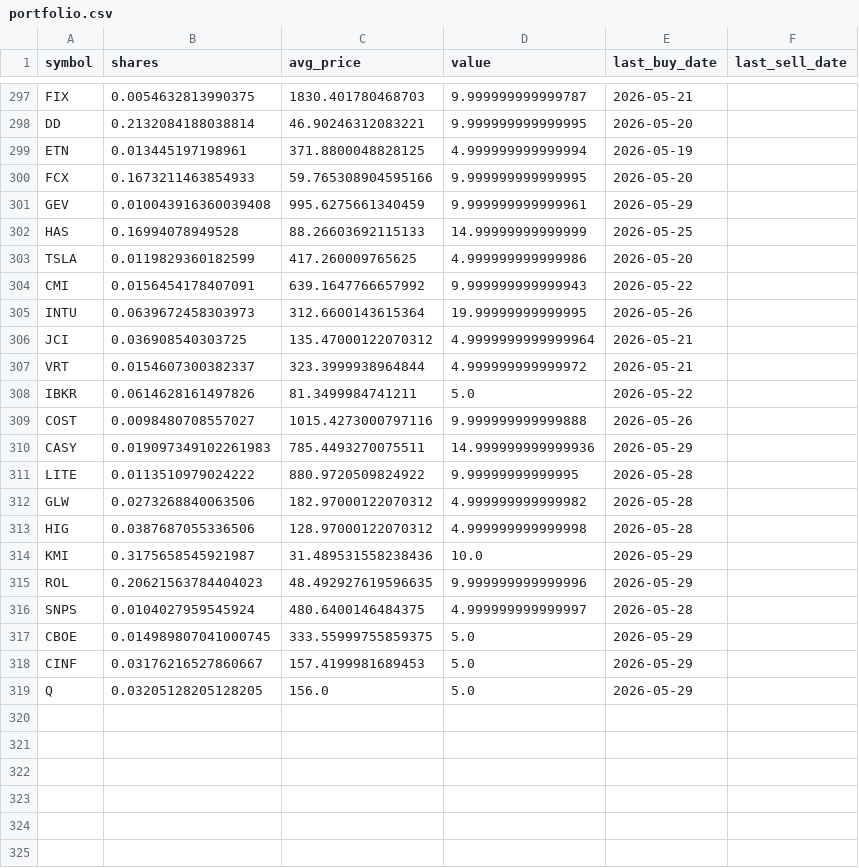
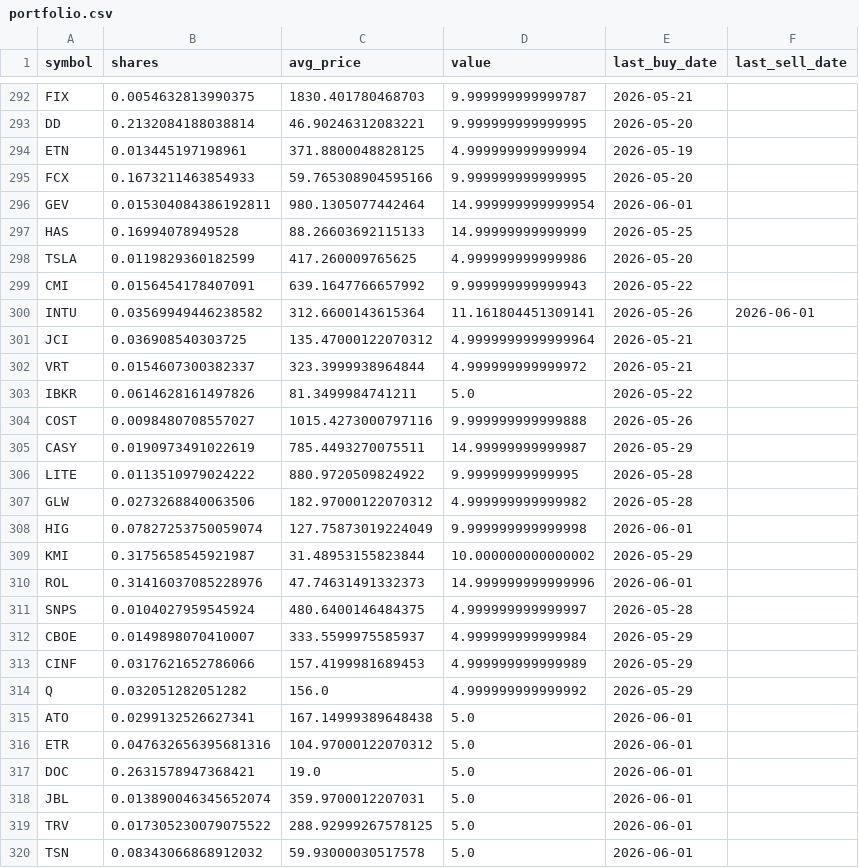
Before and after one commit to TechGroei/Test_Stock_Trading_Strategy, a CSV file: data/portfolio.csv, drawn as a sheet; only a part is shown, gaps mark what is left out; the diff covers the shown part only.

```diff
--- a/data/portfolio.csv
+++ b/data/portfolio.csv
@@ -300,3 +295,3 @@ ETN,0.013445197198961,371.8800048828125,4.999999999999994,2026-05-19,
 FCX,0.1673211463854933,59.765308904595166,9.999999999999995,2026-05-20,
-GEV,0.010043916360039408,995.6275661340459,9.999999999999961,2026-05-29,
+GEV,0.015304084386192811,980.1305077442464,14.999999999999954,2026-06-01,
 HAS,0.16994078949528,88.26603692115133,14.99999999999999,2026-05-25,
@@ -304,3 +299,3 @@ TSLA,0.0119829360182599,417.260009765625,4.999999999999986,2026-05-20,
 CMI,0.0156454178407091,639.1647766657992,9.999999999999943,2026-05-22,
-INTU,0.0639672458303973,312.6600143615364,19.99999999999995,2026-05-26,
+INTU,0.03569949446238582,312.6600143615364,11.161804451309141,2026-05-26,2026-06-01
 JCI,0.036908540303725,135.47000122070312,4.9999999999999964,2026-05-21,
@@ -309,11 +304,17 @@ IBKR,0.0614628161497826,81.3499984741211,5.0,2026-05-22,
 COST,0.0098480708557027,1015.4273000797116,9.999999999999888,2026-05-26,
-CASY,0.019097349102261983,785.4493270075511,14.999999999999936,2026-05-29,
+CASY,0.0190973491022619,785.4493270075511,14.99999999999987,2026-05-29,
 LITE,0.0113510979024222,880.9720509824922,9.99999999999995,2026-05-28,
 GLW,0.0273268840063506,182.97000122070312,4.999999999999982,2026-05-28,
-HIG,0.0387687055336506,128.97000122070312,4.999999999999998,2026-05-28,
-KMI,0.3175658545921987,31.489531558238436,10.0,2026-05-29,
-ROL,0.20621563784404023,48.492927619596635,9.999999999999996,2026-05-29,
+HIG,0.07827253750059074,127.75873019224049,9.999999999999998,2026-06-01,
+KMI,0.3175658545921987,31.48953155823844,10.000000000000002,2026-05-29,
+ROL,0.31416037085228976,47.74631491332373,14.999999999999996,2026-06-01,
 SNPS,0.0104027959545924,480.6400146484375,4.999999999999997,2026-05-28,
-CBOE,0.014989807041000745,333.55999755859375,5.0,2026-05-29,
-CINF,0.03176216527860667,157.4199981689453,5.0,2026-05-29,
-Q,0.03205128205128205,156.0,5.0,2026-05-29,
+CBOE,0.0149898070410007,333.5599975585937,4.999999999999984,2026-05-29,
+CINF,0.0317621652786066,157.4199981689453,4.999999999999989,2026-05-29,
+Q,0.032051282051282,156.0,4.999999999999992,2026-05-29,
+ATO,0.0299132526627341,167.14999389648438,5.0,2026-06-01,
+ETR,0.047632656395681316,104.97000122070312,5.0,2026-06-01,
+DOC,0.2631578947368421,19.0,5.0,2026-06-01,
+JBL,0.013890046345652074,359.9700012207031,5.0,2026-06-01,
+TRV,0.017305230079075522,288.92999267578125,5.0,2026-06-01,
+TSN,0.08343066868912032,59.93000030517578,5.0,2026-06-01,
```
Also changed, not shown: 5 removed rows and 106 edited cells elsewhere in this file, data/trades_history.csv, 1 other file.
